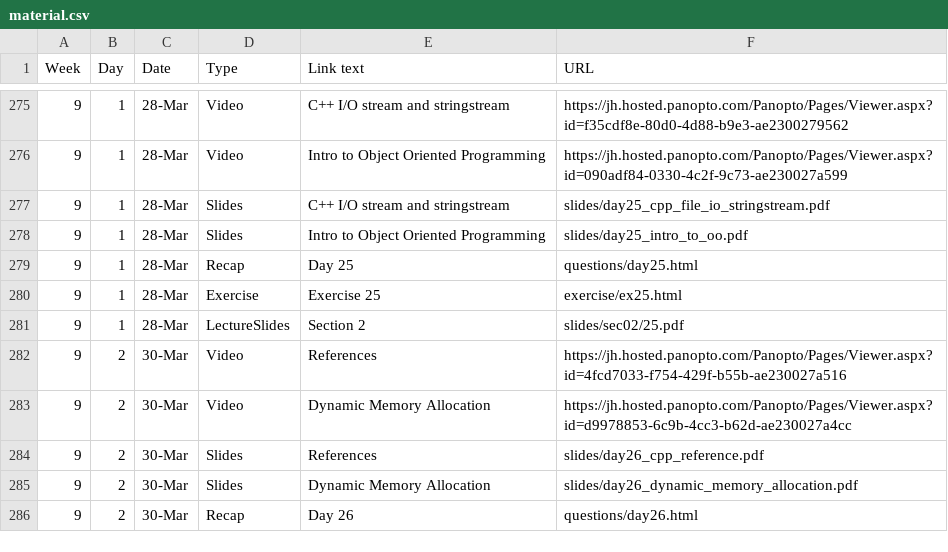
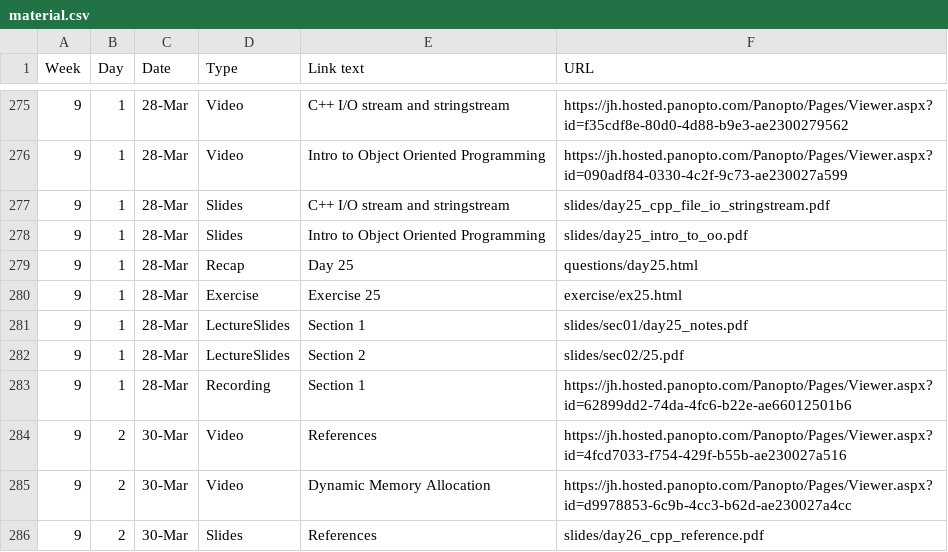
Before and after one commit to jhu-ip/cs220-s22, a CSV file: material.csv, drawn as a sheet; only a part is shown, gaps mark what is left out; the shorter side is filled out with more unchanged rows; the diff names each change by its address in the sheet, - before the commit and + after, or states it on an @@ line.

Commit message:
link to day 25 materials for sec 01

```diff
--- a/material.csv
+++ b/material.csv
+row 281: 9 | 1 | 28-Mar | LectureSlides | Section 1 | slides/sec01/day25_notes.pdf
+row 283: 9 | 1 | 28-Mar | Recording | Section 1 | https://jh.hosted.panopto.com/Panopto/Pages/Viewer.aspx?id=62899dd2-74da-4fc6-b22e-ae66012501b6
```
Also changed, not shown: 1 other file.
